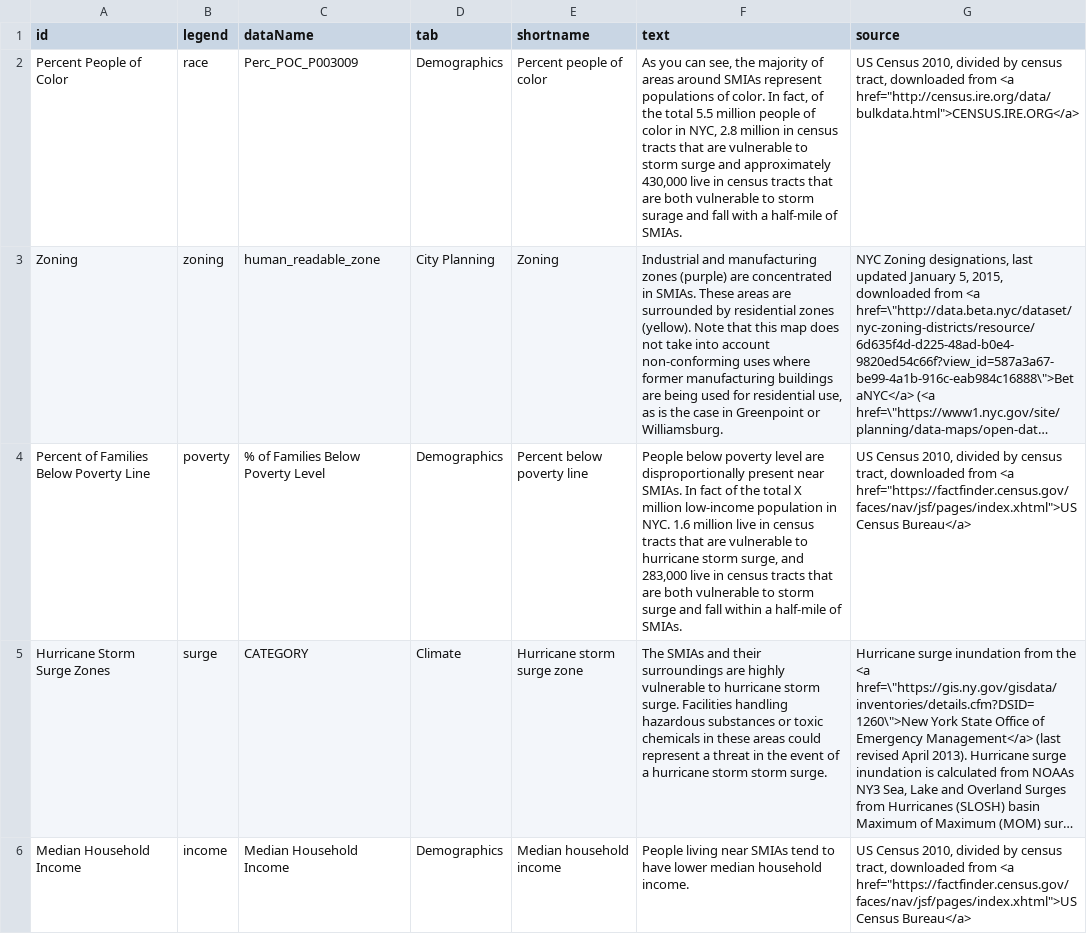
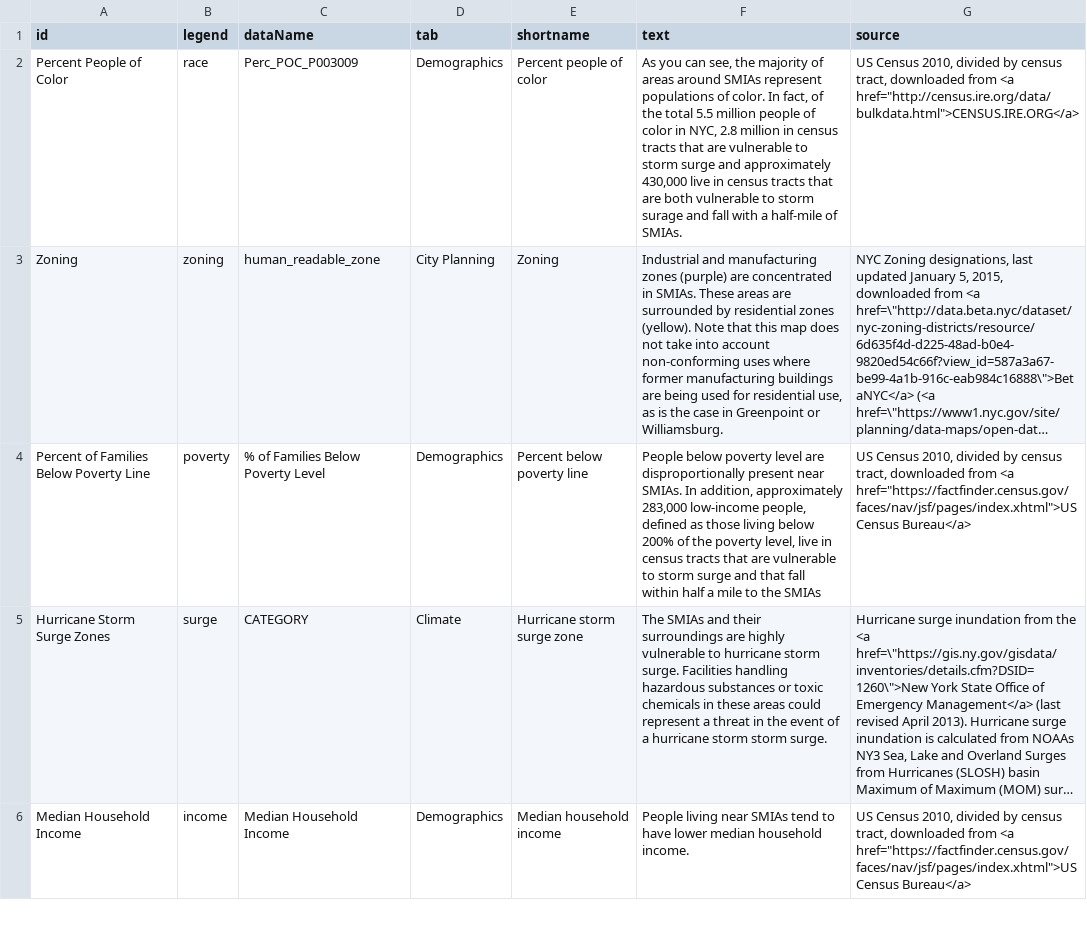
Before and after one commit to ScAAN/waterfrontmap, a CSV file: Processing/Text/layer_text.csv, drawn as a sheet; only a part is shown; long unchanged cells end in …; the diff names each change by its address in the sheet, - before the commit and + after, or states it on an @@ line.

```diff
--- a/Processing/Text/layer_text.csv
+++ b/Processing/Text/layer_text.csv
-F4 (text): …SMIAs. In fact of the total X million low-income population in NYC. 1.6 million live in census tracts that are vulnerable to hurricane storm surge, and 283,000 live in census tracts that are both vulnerable to storm surge and fall within a half-mile of SMIAs.
+F4 (text): …SMIAs. In addition, approximately 283,000 low-income people, defined as those living below 200% of the poverty level, live in census tracts that are vulnerable to storm surge and that fall within half a mile to the SMIAs
```
Also changed, not shown: Processing/Text/story_text.csv, 1 other file.
